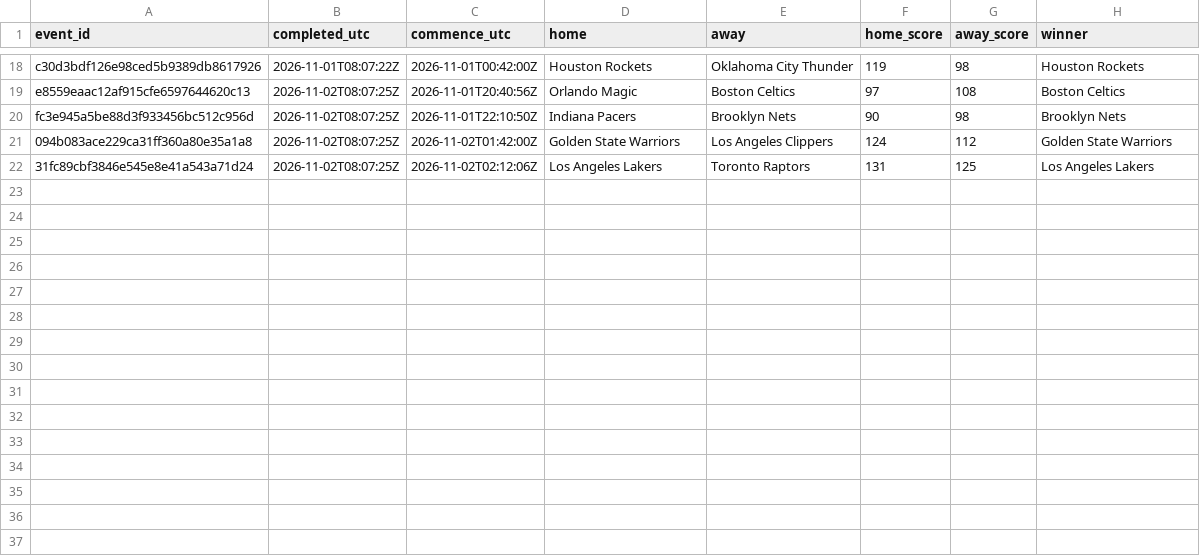
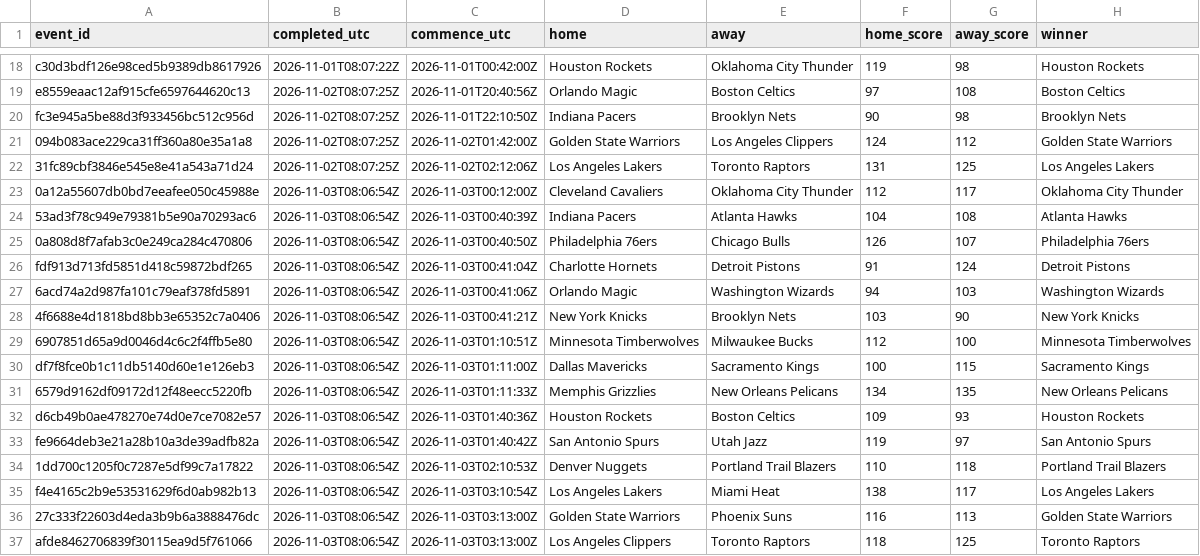
Before and after one commit to felix1975men-cpu/odds-monitor, a CSV file: data/nba/results-2026-11.csv, drawn as a sheet; only a part is shown, gaps mark what is left out; the diff names each change by its address in the sheet, - before the commit and + after, or states it on an @@ line.

Commit message:
nba results 2026-11-03

```diff
--- a/data/nba/results-2026-11.csv
+++ b/data/nba/results-2026-11.csv
+row 23: 0a12a55607db0bd7eeafee050c45988e | 2026-11-03T08:06:54Z | 2026-11-03T00:12:00Z | Cleveland Cavaliers | Oklahoma City Thunder | 112 | 117 | Oklahoma City Thunder
+row 24: 53ad3f78c949e79381b5e90a70293ac6 | 2026-11-03T08:06:54Z | 2026-11-03T00:40:39Z | Indiana Pacers | Atlanta Hawks | 104 | 108 | Atlanta Hawks
+row 25: 0a808d8f7afab3c0e249ca284c470806 | 2026-11-03T08:06:54Z | 2026-11-03T00:40:50Z | Philadelphia 76ers | Chicago Bulls | 126 | 107 | Philadelphia 76ers
+row 26: fdf913d713fd5851d418c59872bdf265 | 2026-11-03T08:06:54Z | 2026-11-03T00:41:04Z | Charlotte Hornets | Detroit Pistons | 91 | 124 | Detroit Pistons
+row 27: 6acd74a2d987fa101c79eaf378fd5891 | 2026-11-03T08:06:54Z | 2026-11-03T00:41:06Z | Orlando Magic | Washington Wizards | 94 | 103 | Washington Wizards
+row 28: 4f6688e4d1818bd8bb3e65352c7a0406 | 2026-11-03T08:06:54Z | 2026-11-03T00:41:21Z | New York Knicks | Brooklyn Nets | 103 | 90 | New York Knicks
+row 29: 6907851d65a9d0046d4c6c2f4ffb5e80 | 2026-11-03T08:06:54Z | 2026-11-03T01:10:51Z | Minnesota Timberwolves | Milwaukee Bucks | 112 | 100 | Minnesota Timberwolves
+row 30: df7f8fce0b1c11db5140d60e1e126eb3 | 2026-11-03T08:06:54Z | 2026-11-03T01:11:00Z | Dallas Mavericks | Sacramento Kings | 100 | 115 | Sacramento Kings
+row 31: 6579d9162df09172d12f48eecc5220fb | 2026-11-03T08:06:54Z | 2026-11-03T01:11:33Z | Memphis Grizzlies | New Orleans Pelicans | 134 | 135 | New Orleans Pelicans
+row 32: d6cb49b0ae478270e74d0e7ce7082e57 | 2026-11-03T08:06:54Z | 2026-11-03T01:40:36Z | Houston Rockets | Boston Celtics | 109 | 93 | Houston Rockets
+row 33: fe9664deb3e21a28b10a3de39adfb82a | 2026-11-03T08:06:54Z | 2026-11-03T01:40:42Z | San Antonio Spurs | Utah Jazz | 119 | 97 | San Antonio Spurs
+row 34: 1dd700c1205f0c7287e5df99c7a17822 | 2026-11-03T08:06:54Z | 2026-11-03T02:10:53Z | Denver Nuggets | Portland Trail Blazers | 110 | 118 | Portland Trail Blazers
+row 35: f4e4165c2b9e53531629f6d0ab982b13 | 2026-11-03T08:06:54Z | 2026-11-03T03:10:54Z | Los Angeles Lakers | Miami Heat | 138 | 117 | Los Angeles Lakers
+row 36: 27c333f22603d4eda3b9b6a3888476dc | 2026-11-03T08:06:54Z | 2026-11-03T03:13:00Z | Golden State Warriors | Phoenix Suns | 116 | 113 | Golden State Warriors
+row 37: afde8462706839f30115ea9d5f761066 | 2026-11-03T08:06:54Z | 2026-11-03T03:13:00Z | Los Angeles Clippers | Toronto Raptors | 118 | 125 | Toronto Raptors
```
